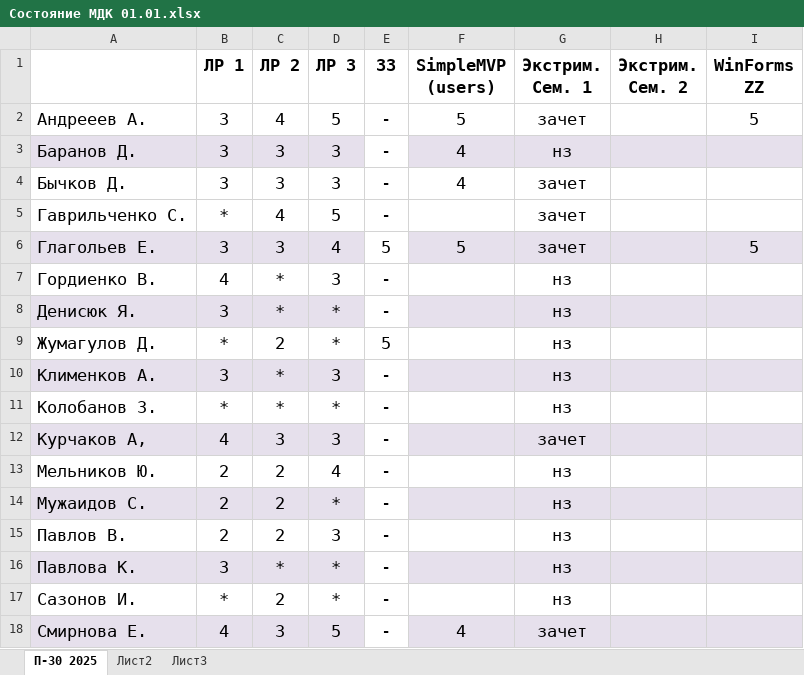
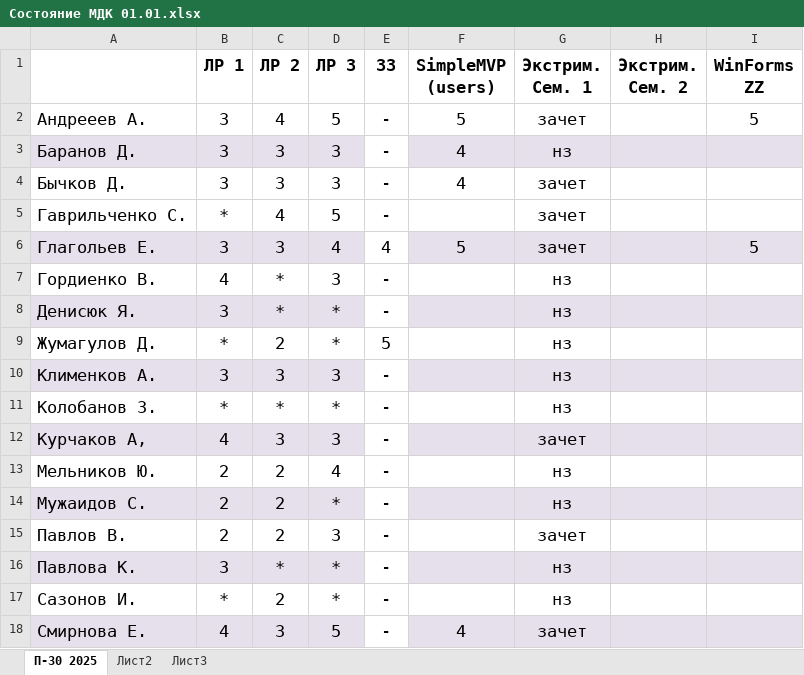
Before and after one commit to testAlexB/testRepo, an Excel workbook: Состояние МДК 01.01.xlsx, sheet П-30 2025, drawn as a sheet; only a part is shown; values as stored, in another font and other column widths than the file's, no borders; the diff names each change by its address in the sheet, - before the commit and + after, or states it on an @@ line.

Commit message:
поставил один зачет

```diff
--- a/Состояние МДК 01.01.xlsx (sheet П-30 2025)
+++ b/Состояние МДК 01.01.xlsx (sheet П-30 2025)
-E6 (ЗЗ): 5
+E6 (ЗЗ): 4
-C10 (ЛР 2): *
+C10 (ЛР 2): 3
-G15 (Экстрим. Сем. 1): нз
+G15 (Экстрим. Сем. 1): зачет
```
